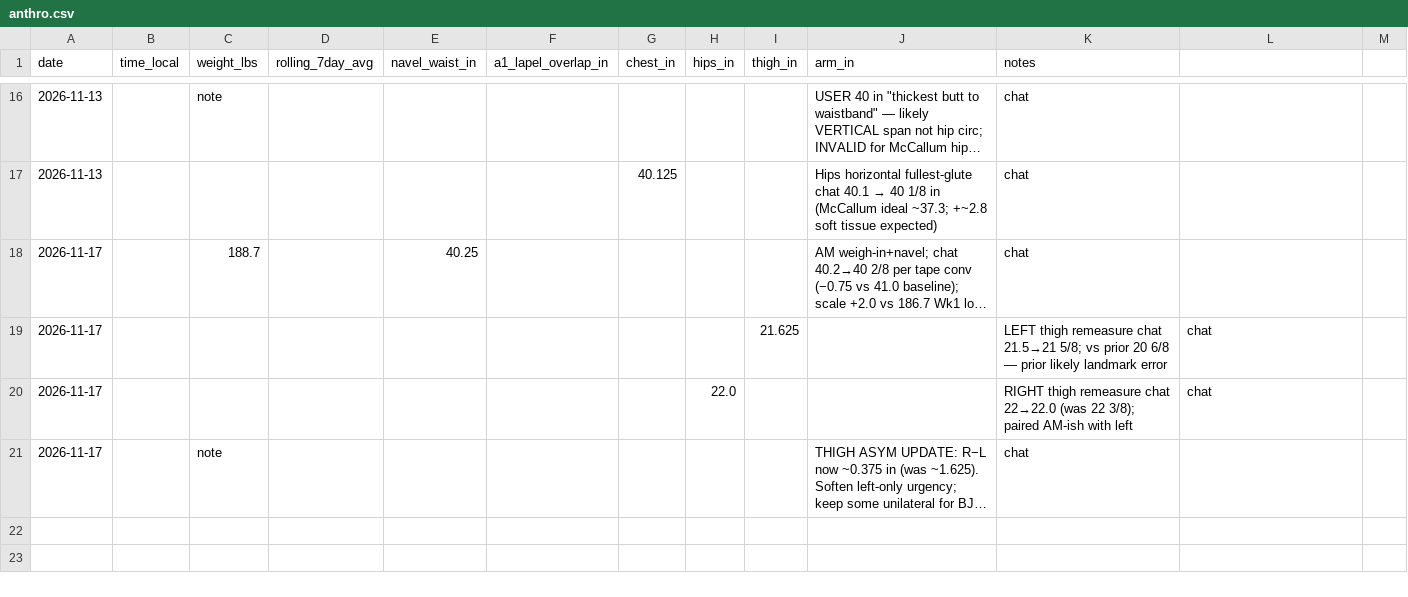
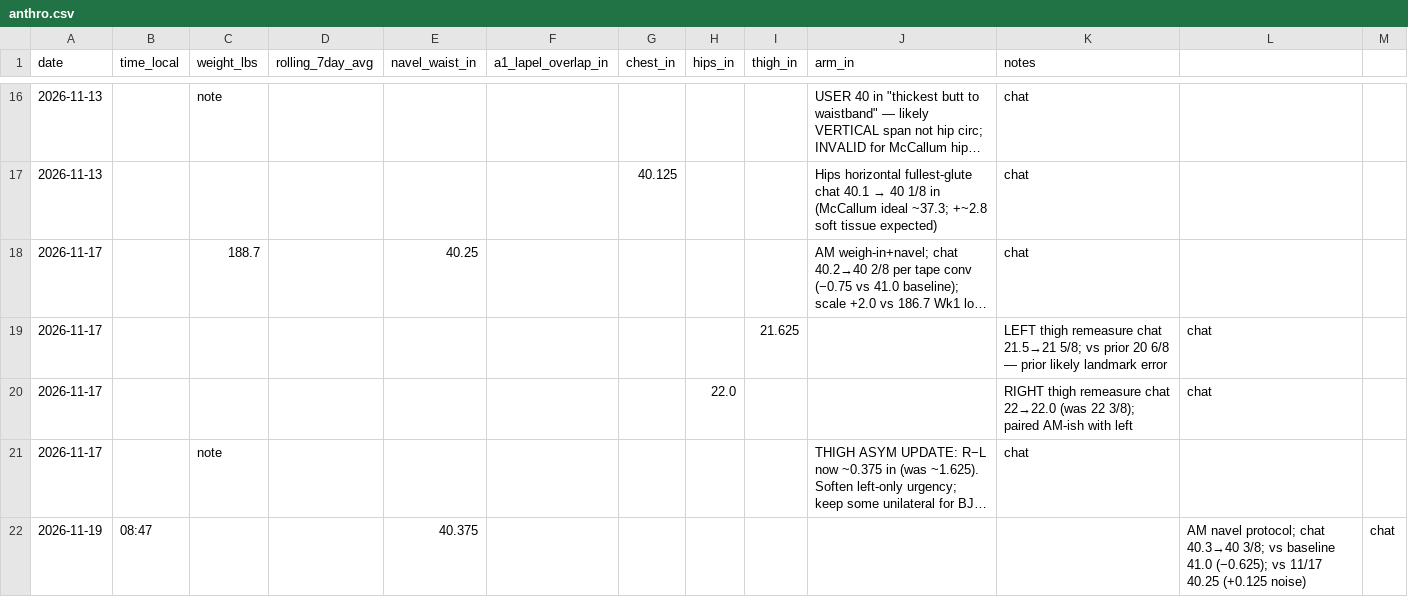
Before and after one commit to kay-rey/athlete-os, a CSV file: journal/anthro.csv, drawn as a sheet; only a part is shown, gaps mark what is left out; long unchanged cells end in …; the diff names each change by its address in the sheet, - before the commit and + after, or states it on an @@ line.

```diff
--- a/journal/anthro.csv
+++ b/journal/anthro.csv
+row 22: 2026-11-19 | 08:47 |  |  | 40.375 |  |  |  |  |  |  | AM navel protocol; chat 40.3→40 3/8; vs baseline 41.0 (−0.625); vs 11/17 40.25 (+0.125 noise) | chat
```
Also changed, not shown: journal/meals.csv.
